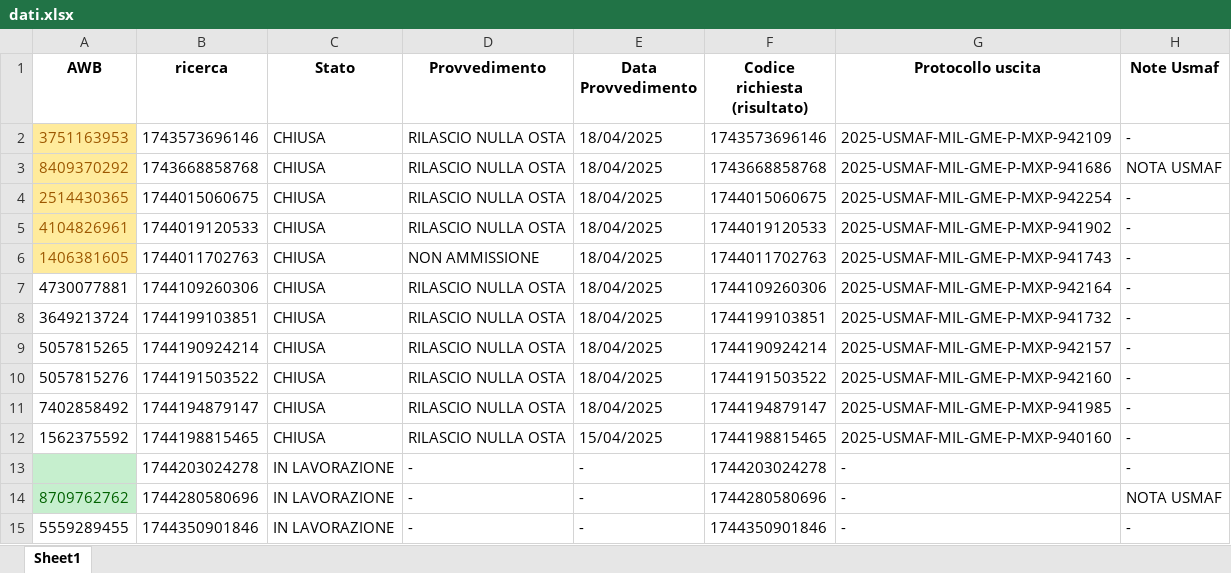
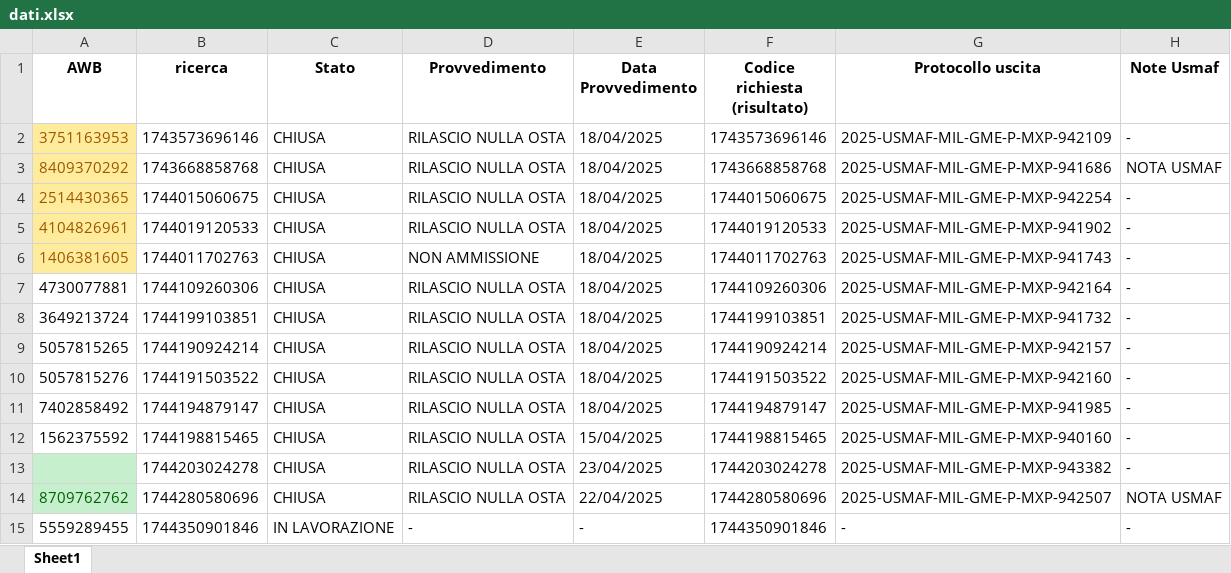
Before and after one commit to ToseSenpai/ControlloStatoNSIS, an Excel workbook: dati.xlsx, sheet Sheet1, drawn as a sheet; values as stored, in another font and other column widths than the file's, no borders; conditional formats not drawn; removed rows and columns are numbered as before the commit, all else as after; the diff names each change by its address in the sheet, - before the commit and + after, or states it on an @@ line.

```diff
--- a/dati.xlsx (sheet Sheet1)
+++ b/dati.xlsx (sheet Sheet1)
-row 13:  | 1744203024278 | IN LAVORAZIONE | - | - | 1744203024278 | - | -
+row 13:  | 1744203024278 | CHIUSA | RILASCIO NULLA OSTA | 23/04/2025 | 1744203024278 | 2025-USMAF-MIL-GME-P-MXP-943382 | -
-C14 (Stato): IN LAVORAZIONE
+C14 (Stato): CHIUSA
-D14 (Provvedimento): -
+D14 (Provvedimento): RILASCIO NULLA OSTA
-E14 (Data Provvedimento): -
+E14 (Data Provvedimento): 22/04/2025
-G14 (Protocollo uscita): -
+G14 (Protocollo uscita): 2025-USMAF-MIL-GME-P-MXP-942507
```
Also changed, not shown: 2 other files.
